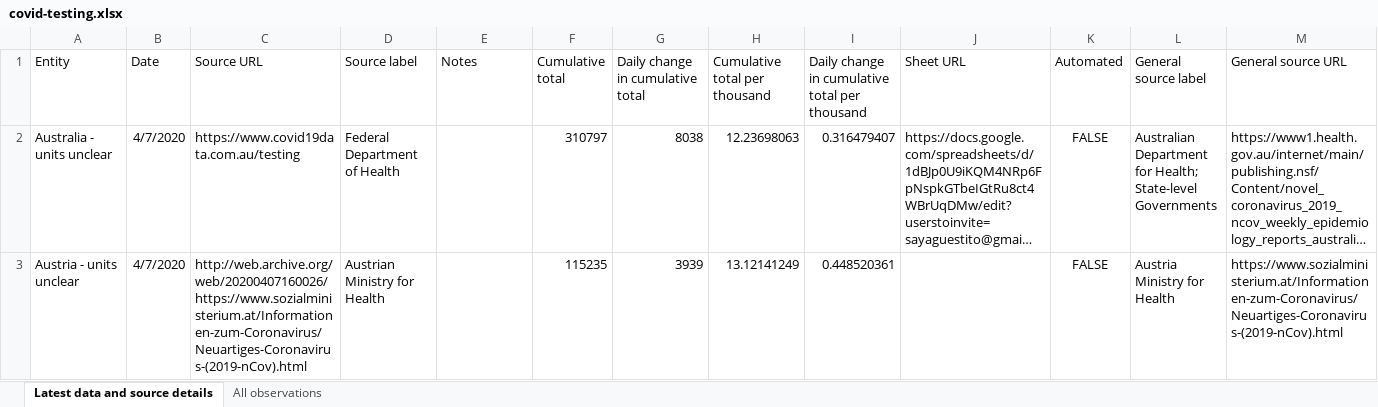
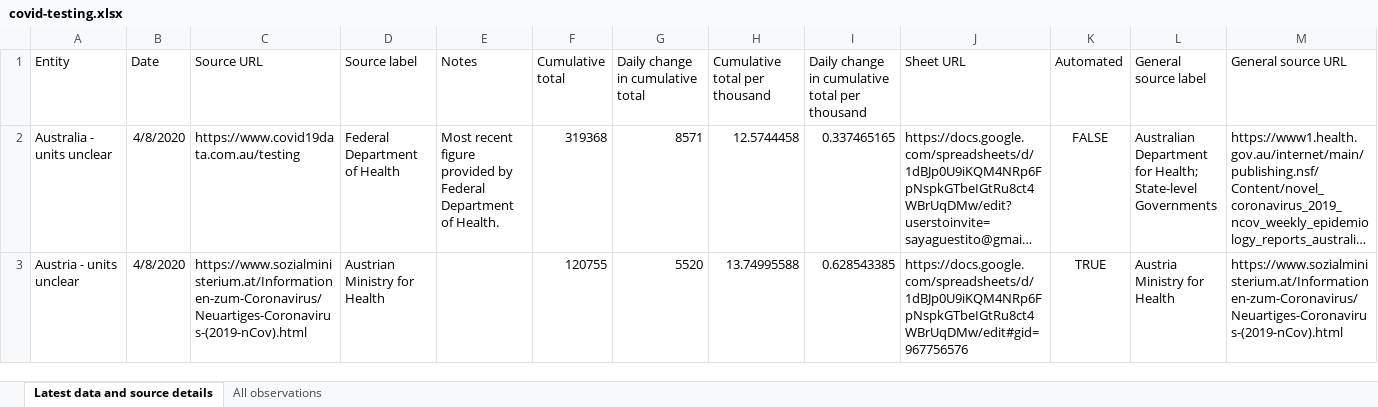
Before and after one commit to hjstein/covid-19-data, an Excel workbook: public/data/testing/covid-testing.xlsx, sheet Latest data and source details, drawn as a sheet; only a part is shown; long unchanged cells end in …; values as stored, in another font and other column widths than the file's, no borders; table styles not drawn; the diff covers the shown part only; the diff names each change by its address in the sheet, - before the commit and + after, or states it on an @@ line.

Commit message:
Updated testing data for 8th April

```diff
--- a/public/data/testing/covid-testing.xlsx (sheet Latest data and source details)
+++ b/public/data/testing/covid-testing.xlsx (sheet Latest data and source details)
-B2:B3 (Date): 4/7/2020
+B2:B3 (Date): 4/8/2020
-E2 (Notes): (empty)
+E2 (Notes): Most recent figure provided by Federal Department of Health.
-F2 (Cumulative total): 310797
+F2 (Cumulative total): 319368
-G2 (Daily change in cumulative total): 8038
+G2 (Daily change in cumulative total): 8571
-H2 (Cumulative total per thousand): 12.23698063
+H2 (Cumulative total per thousand): 12.5744458
-I2: 0.316479407
+I2: 0.337465165
-C3 (Source URL): http://web.archive.org/web/20200407160026/https://www.sozialministerium.at/Informationen-zum-Coronavirus/Neuartiges-Coronavirus-(2019-nCov).html
+C3 (Source URL): https://www.sozialministerium.at/Informationen-zum-Coronavirus/Neuartiges-Coronavirus-(2019-nCov).html
-F3 (Cumulative total): 115235
+F3 (Cumulative total): 120755
-G3 (Daily change in cumulative total): 3939
+G3 (Daily change in cumulative total): 5520
-H3 (Cumulative total per thousand): 13.12141249
+H3 (Cumulative total per thousand): 13.74995588
-I3: 0.448520361
+I3: 0.628543385
-J3 (Sheet URL): (empty)
+J3 (Sheet URL): https://docs.google.com/spreadsheets/d/1dBJp0U9iKQM4NRp6FpNspkGTbeIGtRu8ct4WBrUqDMw/edit#gid=967756576
-K3 (Automated): FALSE
+K3 (Automated): TRUE
```
Also changed, not shown: 192 edited cells elsewhere in this sheet, sheet All observations, 2 other files.
